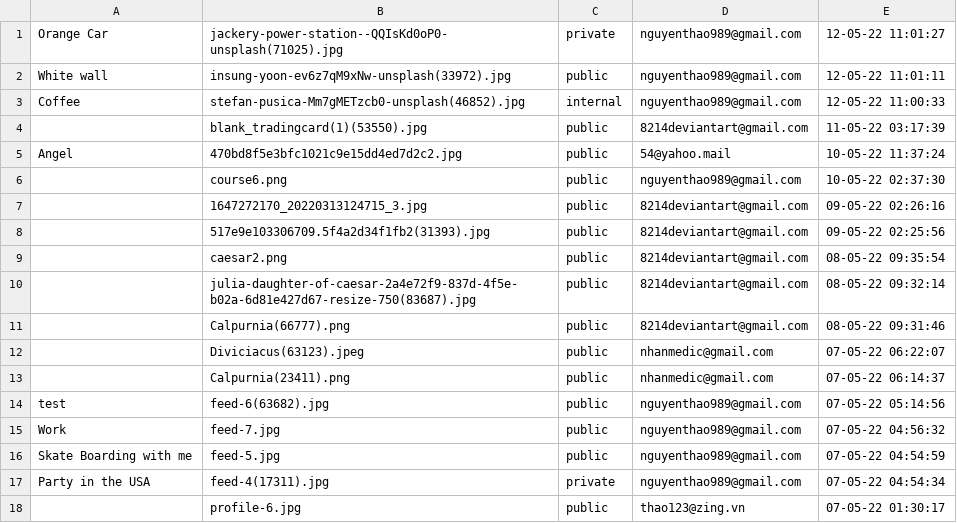
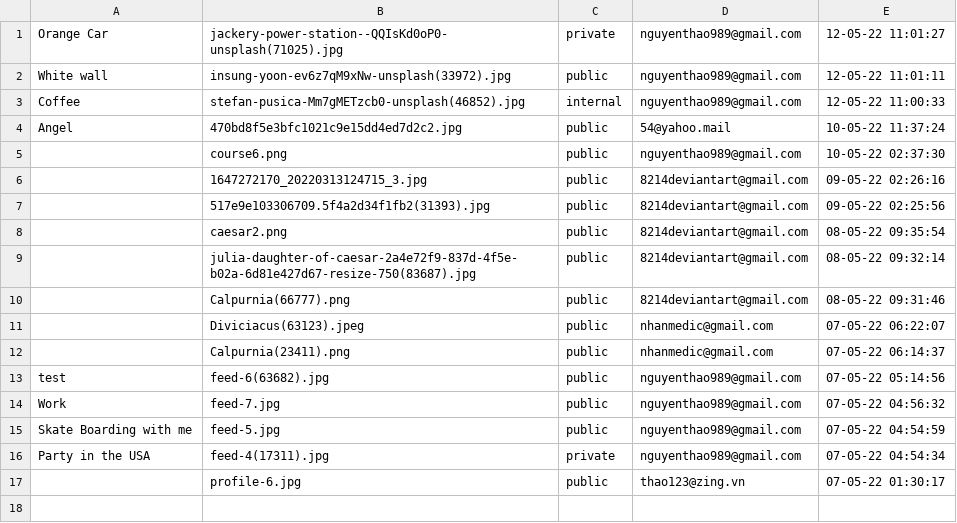
Before and after one commit to kaisergrimlock/InstaKilogram, a CSV file: user/post.csv, drawn as a sheet.

```diff
--- a/user/post.csv
+++ b/user/post.csv
@@ -3,3 +3,2 @@
 Coffee,stefan-pusica-Mm7gMETzcb0-unsplash(46852).jpg,internal,nguyenthao989@gmail.com,"12-05-22 11:00:33"
-,blank_tradingcard(1)(53550).jpg,public,8214deviantart@gmail.com,"11-05-22 03:17:39"
 Angel,470bd8f5e3bfc1021c9e15dd4ed7d2c2.jpg,public,54@yahoo.mail,"10-05-22 11:37:24"
```
Also changed, not shown: 1 other file.
